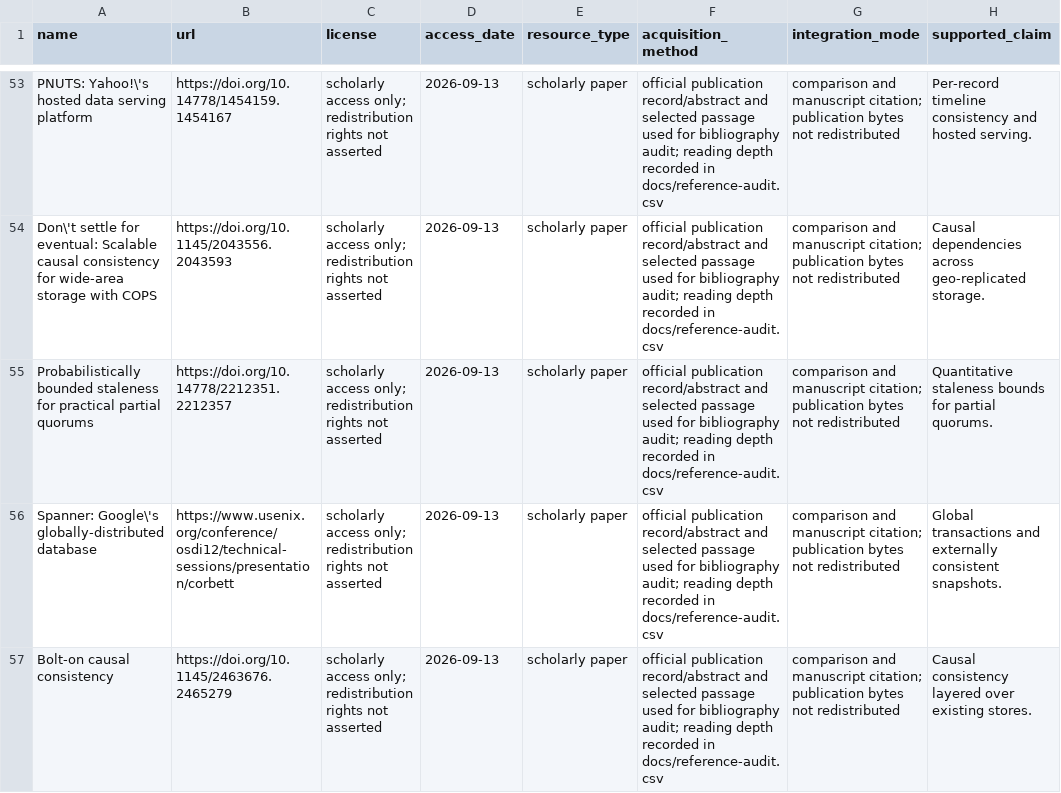
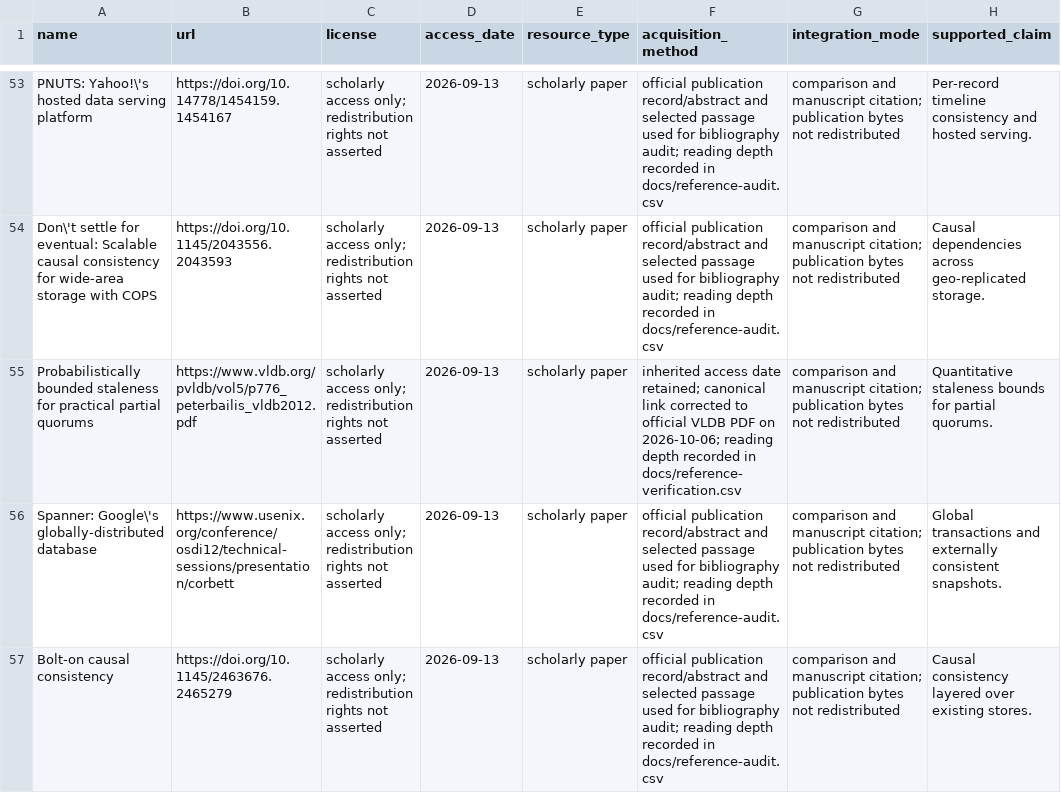
Before and after one commit to Haoyi-Zhang/CodeSearch-code, a CSV file: external_resources.csv, drawn as a sheet; only a part is shown, gaps mark what is left out; the diff names each change by its address in the sheet, - before the commit and + after, or states it on an @@ line.

```diff
--- a/external_resources.csv
+++ b/external_resources.csv
-B55 (url): https://doi.org/10.14778/2212351.2212357
+B55 (url): https://www.vldb.org/pvldb/vol5/p776_peterbailis_vldb2012.pdf
-F55 (acquisition_method): official publication record/abstract and selected passage used for bibliography audit; reading depth recorded in docs/reference-audit.csv
+F55 (acquisition_method): inherited access date retained; canonical link corrected to official VLDB PDF on 2026-10-06; reading depth recorded in docs/reference-verification.csv
```
Also changed, not shown: docs/reference-audit.csv, docs/reference-verification.csv, 11 other files.
